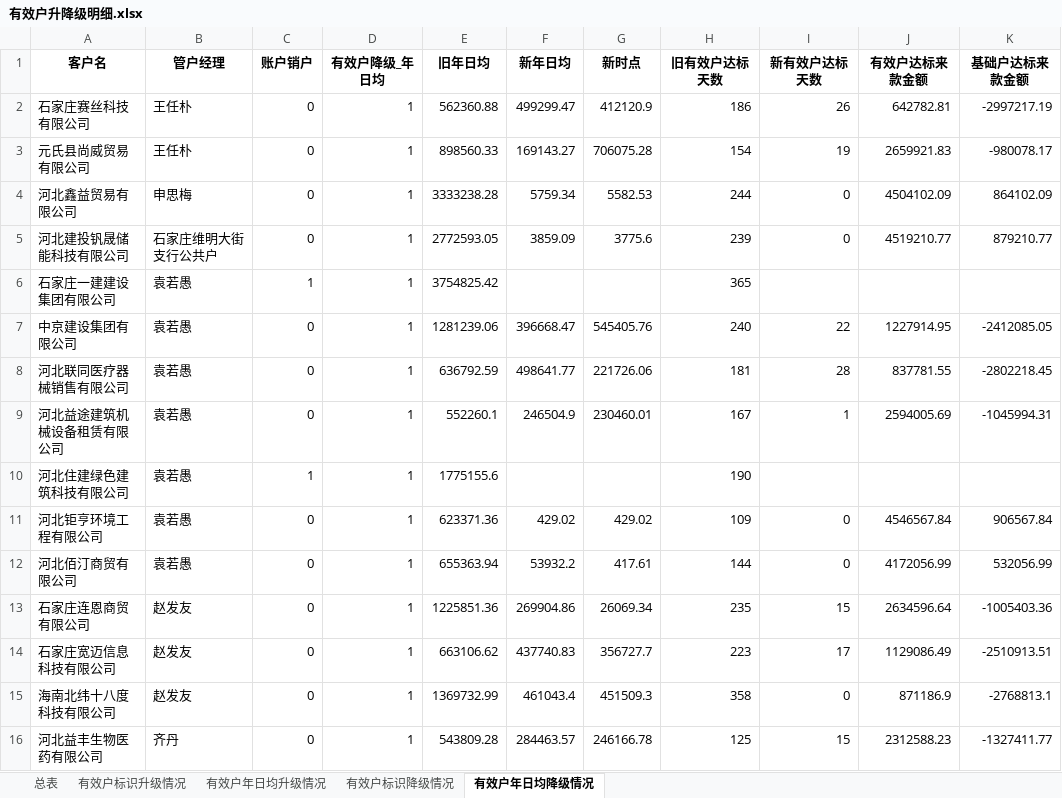
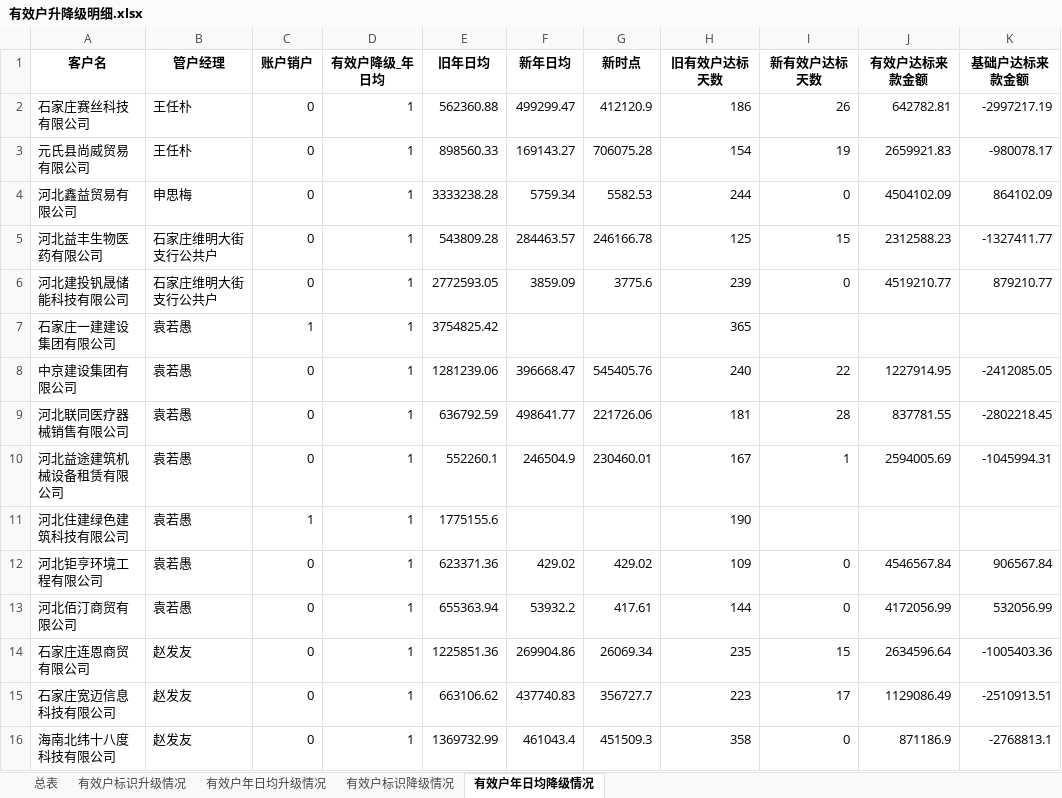
Before and after one commit to flashbird233/WmAnalysis, an Excel workbook: output/有效户升降级明细.xlsx, sheet 有效户年日均降级情况, drawn as a sheet; values as stored, in another font and other column widths than the file's, no borders; removed rows and columns are numbered as before the commit, all else as after; the diff names each change by its address in the sheet, - before the commit and + after, or states it on an @@ line.

```diff
--- a/output/有效户升降级明细.xlsx (sheet 有效户年日均降级情况)
+++ b/output/有效户升降级明细.xlsx (sheet 有效户年日均降级情况)
+row 5: 河北益丰生物医药有限公司 | 石家庄维明大街支行公共户 | 0 | 1 | 543809.28 | 284463.57 | 246166.78 | 125 | 15 | 2312588.23 | -1327411.77
-row 16: 河北益丰生物医药有限公司 | 齐丹 | 0 | 1 | 543809.28 | 284463.57 | 246166.78 | 125 | 15 | 2312588.23 | -1327411.77
```
Also changed, not shown: sheet 总表, sheet 有效户年日均升级情况, output/基础户升降级明细.xlsx, output/基础户有效户数量以及增量情况.xlsx, 3 other files.
